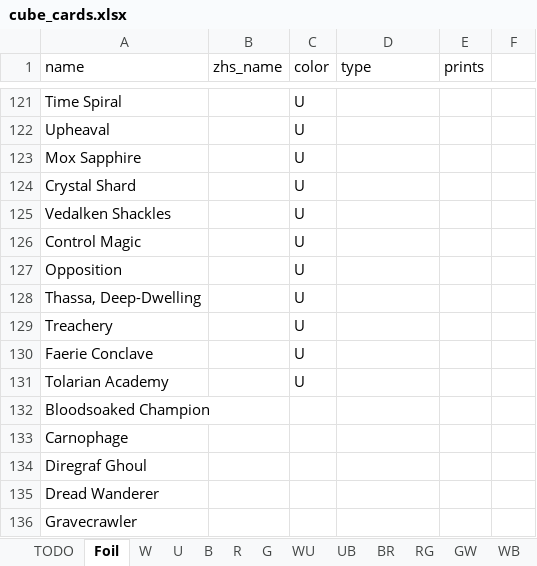
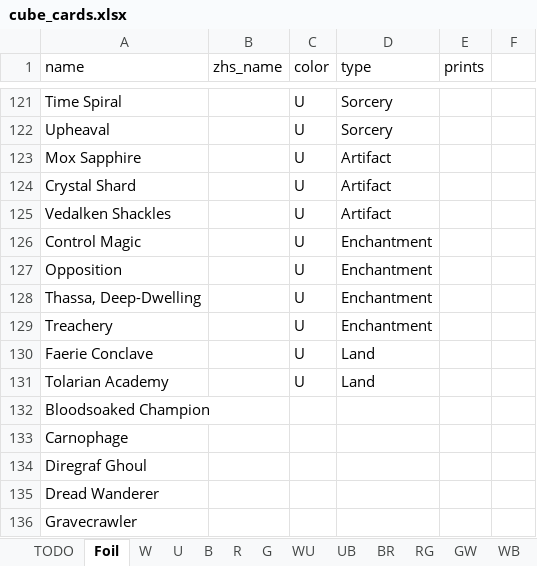
Before and after one commit to RuohengLiu/MTG-CUBE, an Excel workbook: cube_cards.xlsx, sheet Foil, drawn as a sheet; only a part is shown, gaps mark what is left out; values as stored, in another font and other column widths than the file's, no borders; the diff covers the shown part only; the diff names each change by its address in the sheet, - before the commit and + after, or states it on an @@ line.

```diff
--- a/cube_cards.xlsx (sheet Foil)
+++ b/cube_cards.xlsx (sheet Foil)
-D121:D122 (type): (empty)
+D121:D122 (type): Sorcery
-D123:D125 (type): (empty)
+D123:D125 (type): Artifact
-D126:D129 (type): (empty)
+D126:D129 (type): Enchantment
-D130:D131 (type): (empty)
+D130:D131 (type): Land
```
Also changed, not shown: 54 edited cells elsewhere in this sheet.
